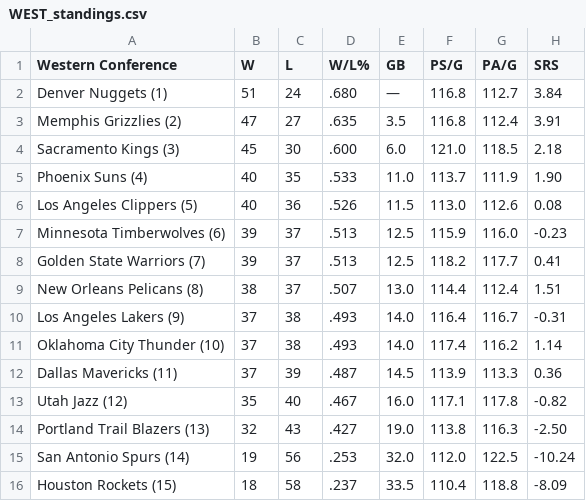
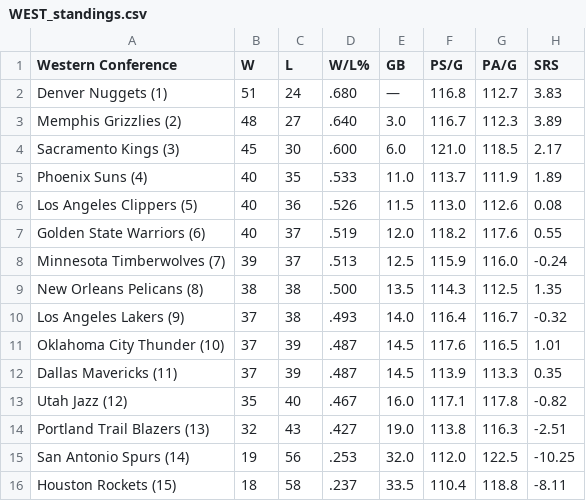
Before and after one commit to caHaber/flat-data-nba-standings, a CSV file: WEST_standings.csv, drawn as a sheet.

Commit message:
Flat: latest data (2023-03-29T17:35:35.981Z) {   "date": "2023-03-29T17:35:35.981Z",   "files": [     {       "name": "EAST_standings.csv",       "deltaBytes": -1,       "source": "https://www.espn.com/nba/standings"     },     {       "name": "NBA_2023.html",       "deltaBytes": 202,       "source": "https://www.espn.com/nba/standings"     },     {       "name": "WEST_standings.csv",       "deltaBytes": 0,       "source": "https://www.espn.com/nba/standings"     }   ] }

```diff
--- a/WEST_standings.csv
+++ b/WEST_standings.csv
@@ -1,16 +1,16 @@
 "Western Conference","W","L","W/L%","GB","PS/G","PA/G","SRS"
-"Denver Nuggets (1) ","51","24",".680","—","116.8","112.7","3.84"
-"Memphis Grizzlies (2) ","47","27",".635","3.5","116.8","112.4","3.91"
-"Sacramento Kings (3) ","45","30",".600","6.0","121.0","118.5","2.18"
-"Phoenix Suns (4) ","40","35",".533","11.0","113.7","111.9","1.90"
+"Denver Nuggets (1) ","51","24",".680","—","116.8","112.7","3.83"
+"Memphis Grizzlies (2) ","48","27",".640","3.0","116.7","112.3","3.89"
+"Sacramento Kings (3) ","45","30",".600","6.0","121.0","118.5","2.17"
+"Phoenix Suns (4) ","40","35",".533","11.0","113.7","111.9","1.89"
 "Los Angeles Clippers (5) ","40","36",".526","11.5","113.0","112.6","0.08"
-"Minnesota Timberwolves (6) ","39","37",".513","12.5","115.9","116.0","-0.23"
-"Golden State Warriors (7) ","39","37",".513","12.5","118.2","117.7","0.41"
-"New Orleans Pelicans (8) ","38","37",".507","13.0","114.4","112.4","1.51"
-"Los Angeles Lakers (9) ","37","38",".493","14.0","116.4","116.7","-0.31"
-"Oklahoma City Thunder (10) ","37","38",".493","14.0","117.4","116.2","1.14"
-"Dallas Mavericks (11) ","37","39",".487","14.5","113.9","113.3","0.36"
+"Golden State Warriors (6) ","40","37",".519","12.0","118.2","117.6","0.55"
+"Minnesota Timberwolves (7) ","39","37",".513","12.5","115.9","116.0","-0.24"
+"New Orleans Pelicans (8) ","38","38",".500","13.5","114.3","112.5","1.35"
+"Los Angeles Lakers (9) ","37","38",".493","14.0","116.4","116.7","-0.32"
+"Oklahoma City Thunder (10) ","37","39",".487","14.5","117.6","116.5","1.01"
+"Dallas Mavericks (11) ","37","39",".487","14.5","113.9","113.3","0.35"
 "Utah Jazz (12) ","35","40",".467","16.0","117.1","117.8","-0.82"
-"Portland Trail Blazers (13) ","32","43",".427","19.0","113.8","116.3","-2.50"
-"San Antonio Spurs (14) ","19","56",".253","32.0","112.0","122.5","-10.24"
-"Houston Rockets (15) ","18","58",".237","33.5","110.4","118.8","-8.09"
+"Portland Trail Blazers (13) ","32","43",".427","19.0","113.8","116.3","-2.51"
+"San Antonio Spurs (14) ","19","56",".253","32.0","112.0","122.5","-10.25"
+"Houston Rockets (15) ","18","58",".237","33.5","110.4","118.8","-8.11"
```
Also changed, not shown: EAST_standings.csv, 1 other file.
